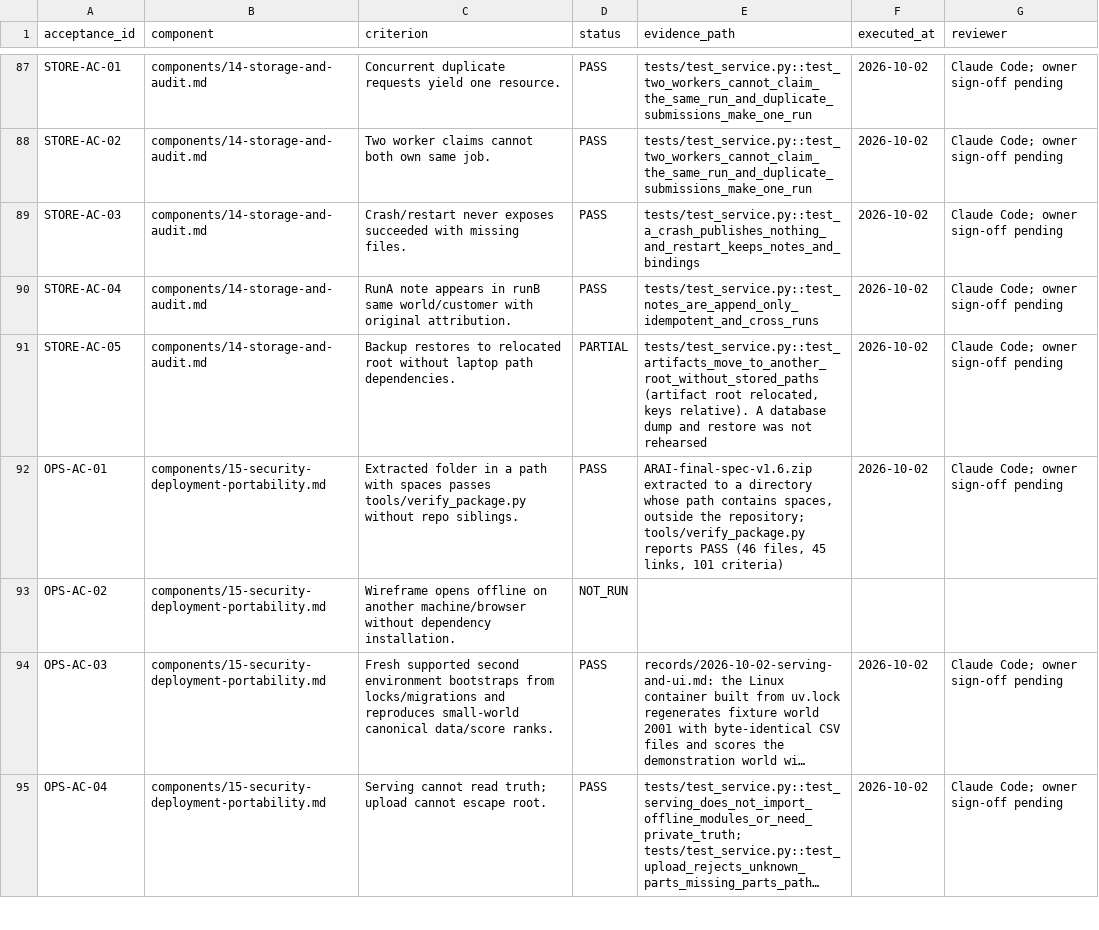
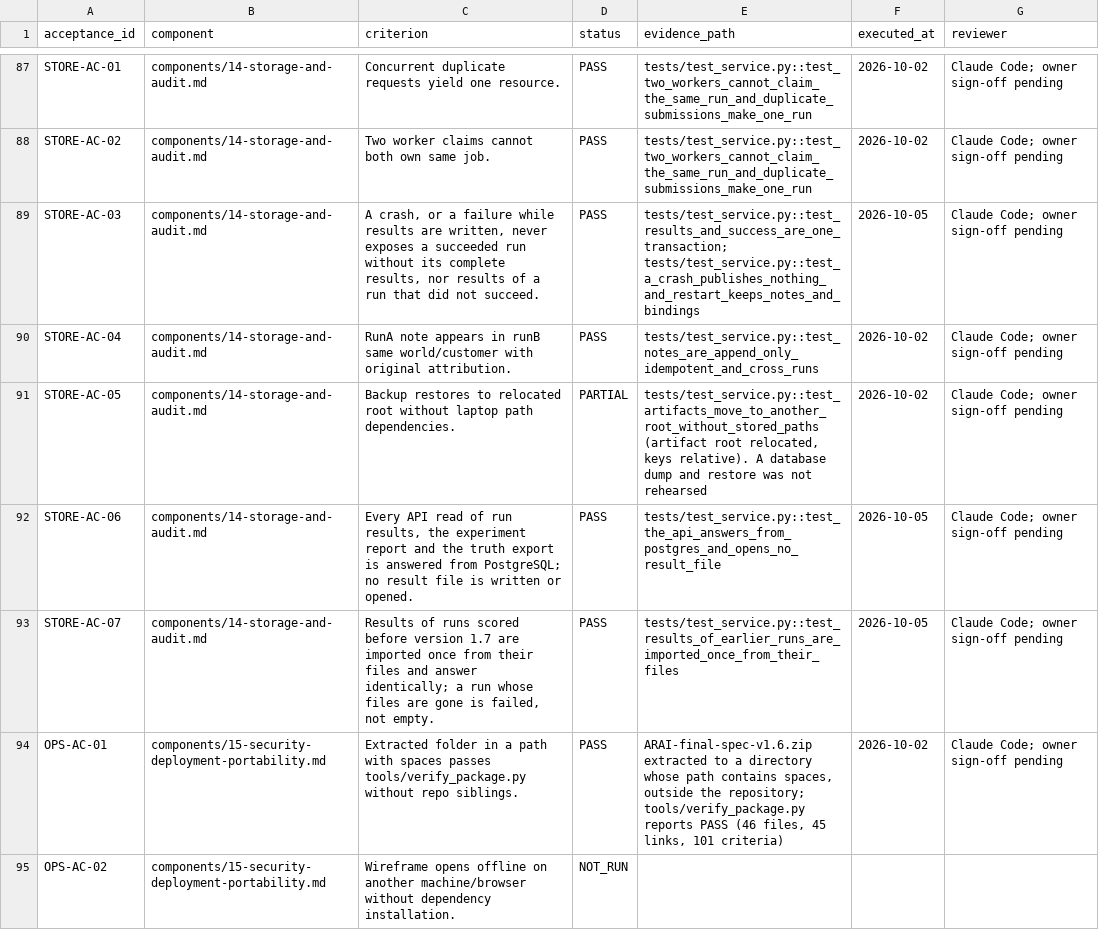
Before and after one commit to pragatheeswaran-cds/ARAI, a CSV file: final-spec/acceptance-register.csv, drawn as a sheet; only a part is shown, gaps mark what is left out; the shorter side is filled out with more unchanged rows; long unchanged cells end in ….

```diff
--- a/final-spec/acceptance-register.csv
+++ b/final-spec/acceptance-register.csv
@@ -88,5 +88,7 @@ STORE-AC-01,components/14-storage-and-audit.md,Concurrent duplicate requests yie
 STORE-AC-02,components/14-storage-and-audit.md,Two worker claims cannot both own same job.,PASS,tests/test_service.py::test_two_workers_cannot_claim_the_same_run_and_duplicate_submissions_make_one_run,2026-10-02,Claude Code; owner sign-off pending
-STORE-AC-03,components/14-storage-and-audit.md,Crash/restart never exposes succeeded with missing files.,PASS,tests/test_service.py::test_a_crash_publishes_nothing_and_restart_keeps_notes_and_bindings,2026-10-02,Claude Code; owner sign-off pending
+STORE-AC-03,components/14-storage-and-audit.md,"A crash, or a failure while results are written, never exposes a succeeded run without its complete results, nor results of a run that did not succeed.",PASS,tests/test_service.py::test_results_and_success_are_one_transaction; tests/test_service.py::test_a_crash_publishes_nothing_and_restart_keeps_notes_and_bindings,2026-10-05,Claude Code; owner sign-off pending
 STORE-AC-04,components/14-storage-and-audit.md,RunA note appears in runB same world/customer with original attribution.,PASS,tests/test_service.py::test_notes_are_append_only_idempotent_and_cross_runs,2026-10-02,Claude Code; owner sign-off pending
 STORE-AC-05,components/14-storage-and-audit.md,Backup restores to relocated root without laptop path dependencies.,PARTIAL,"tests/test_service.py::test_artifacts_move_to_another_root_without_stored_paths (artifact root relocated, keys relative). A database dump and restore was not rehearsed",2026-10-02,Claude Code; owner sign-off pending
+STORE-AC-06,components/14-storage-and-audit.md,"Every API read of run results, the experiment report and the truth export is answered from PostgreSQL; no result file is written or opened.",PASS,tests/test_service.py::test_the_api_answers_from_postgres_and_opens_no_result_file,2026-10-05,Claude Code; owner sign-off pending
+STORE-AC-07,components/14-storage-and-audit.md,"Results of runs scored before version 1.7 are imported once from their files and answer identically; a run whose files are gone is failed, not empty.",PASS,tests/test_service.py::test_results_of_earlier_runs_are_imported_once_from_their_files,2026-10-05,Claude Code; owner sign-off pending
 OPS-AC-01,components/15-security-deployment-portability.md,Extracted folder in a path with spaces passes tools/verify_package.py without repo siblings.,PASS,"ARAI-final-spec-v1.6.zip extracted to a directory whose path contains spaces, outside the repository; tools/verify_package.py reports PASS (46 files, 45 links, 101 criteria)",2026-10-02,Claude Code; owner sign-off pending
```
Also changed, not shown: 21 other files.
